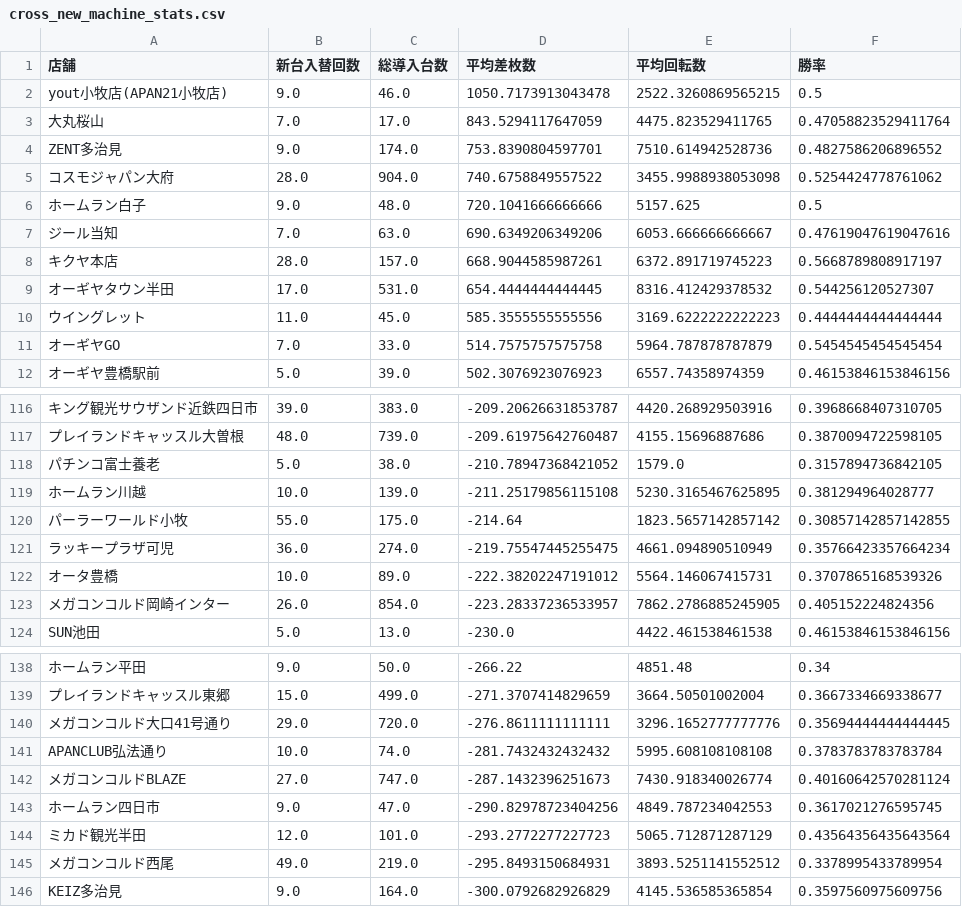
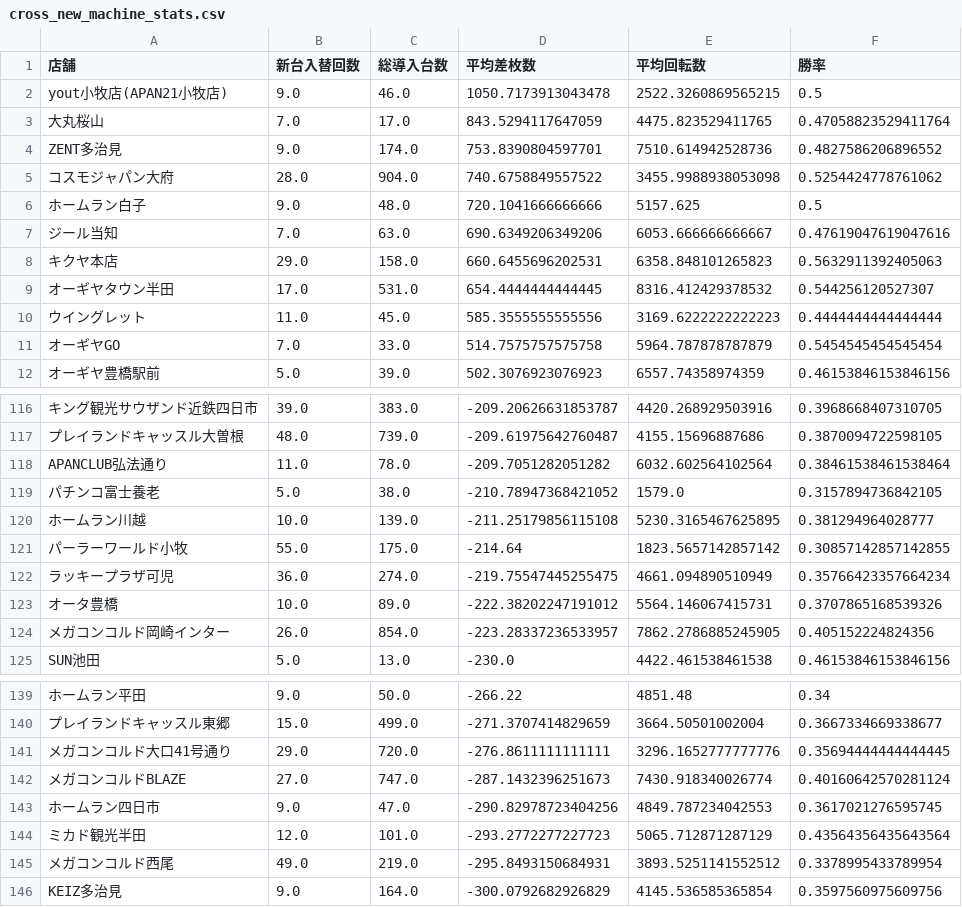
Before and after one commit to sak120308250908-ai/Slot-Data-Analyze-Pro, a CSV file: cross_new_machine_stats.csv, drawn as a sheet; only a part is shown, gaps mark what is left out; removed rows and columns are numbered as before the commit, all else as after; the diff names each change by its address in the sheet, - before the commit and + after, or states it on an @@ line.

Commit message:
Auto update cross stats 2026-05-17

```diff
--- a/cross_new_machine_stats.csv
+++ b/cross_new_machine_stats.csv
-B8 (新台入替回数): 28.0
+B8 (新台入替回数): 29.0
-C8 (総導入台数): 157.0
+C8 (総導入台数): 158.0
-D8 (平均差枚数): 668.9044585987261
+D8 (平均差枚数): 660.6455696202531
-E8 (平均回転数): 6372.891719745223
+E8 (平均回転数): 6358.848101265823
-F8 (勝率): 0.5668789808917197
+F8 (勝率): 0.5632911392405063
+row 118: APANCLUB弘法通り | 11.0 | 78.0 | -209.7051282051282 | 6032.602564102564 | 0.38461538461538464
-row 141: APANCLUB弘法通り | 10.0 | 74.0 | -281.7432432432432 | 5995.608108108108 | 0.3783783783783784
```
Also changed, not shown: 2 other files.
